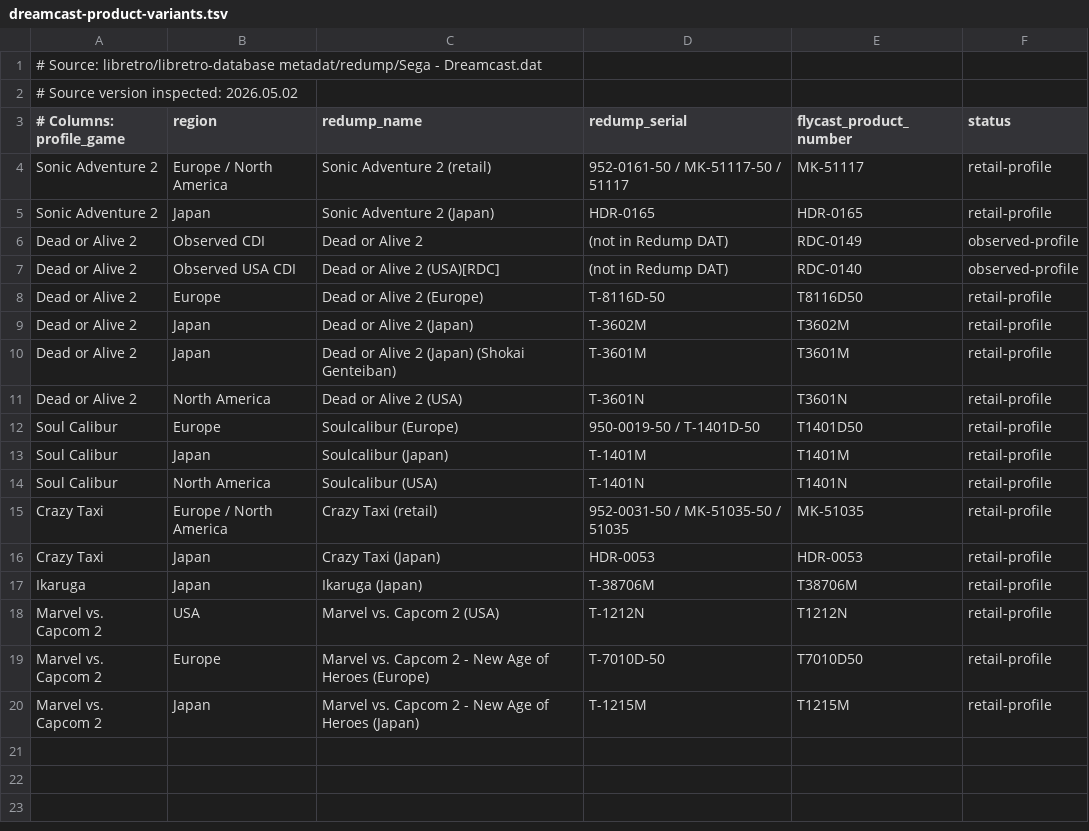
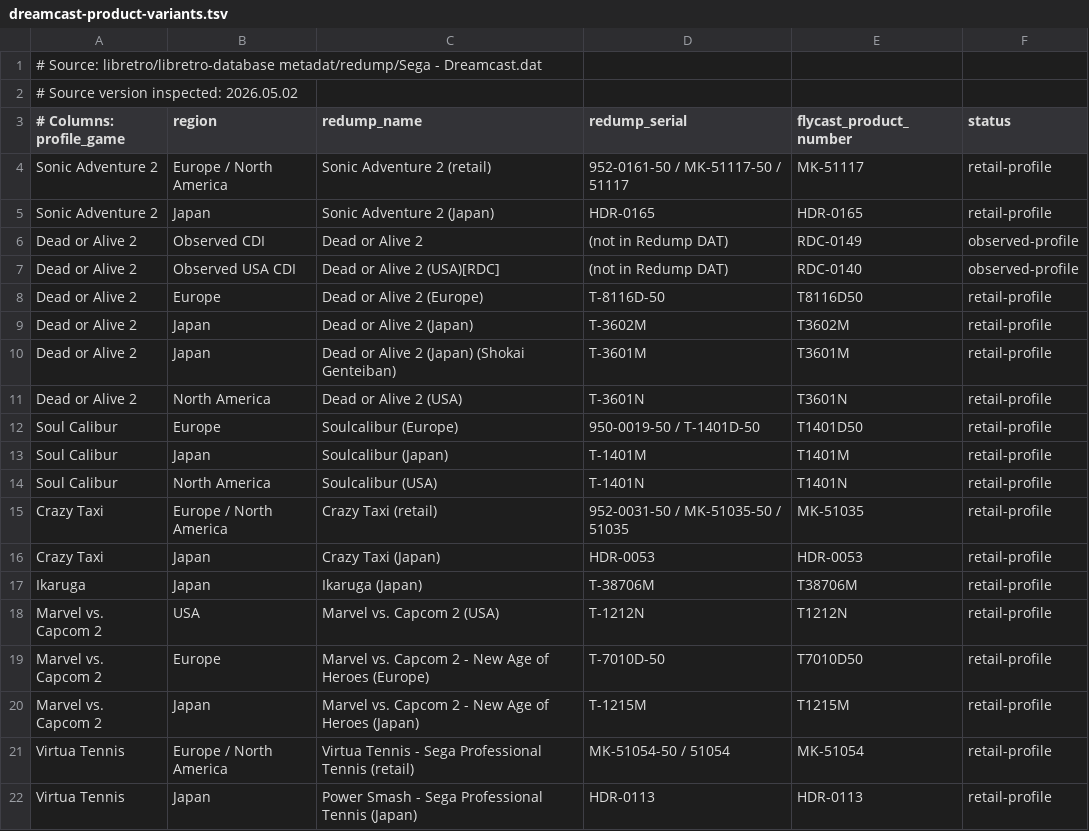
Before and after one commit to navy1978/retrorun, a TSV file: profiles/flycast2022-lowend/dreamcast-product-variants.tsv, drawn as a sheet; the diff names each change by its address in the sheet, - before the commit and + after, or states it on an @@ line.

Commit message:
catalog: add RG351V Virtua Tennis profile

```diff
--- a/profiles/flycast2022-lowend/dreamcast-product-variants.tsv
+++ b/profiles/flycast2022-lowend/dreamcast-product-variants.tsv
+row 21: Virtua Tennis | Europe / North America | Virtua Tennis - Sega Professional Tennis (retail) | MK-51054-50 / 51054 | MK-51054 | retail-profile
+row 22: Virtua Tennis | Japan | Power Smash - Sega Professional Tennis (Japan) | HDR-0113 | HDR-0113 | retail-profile
```
Also changed, not shown: 4 other files.
